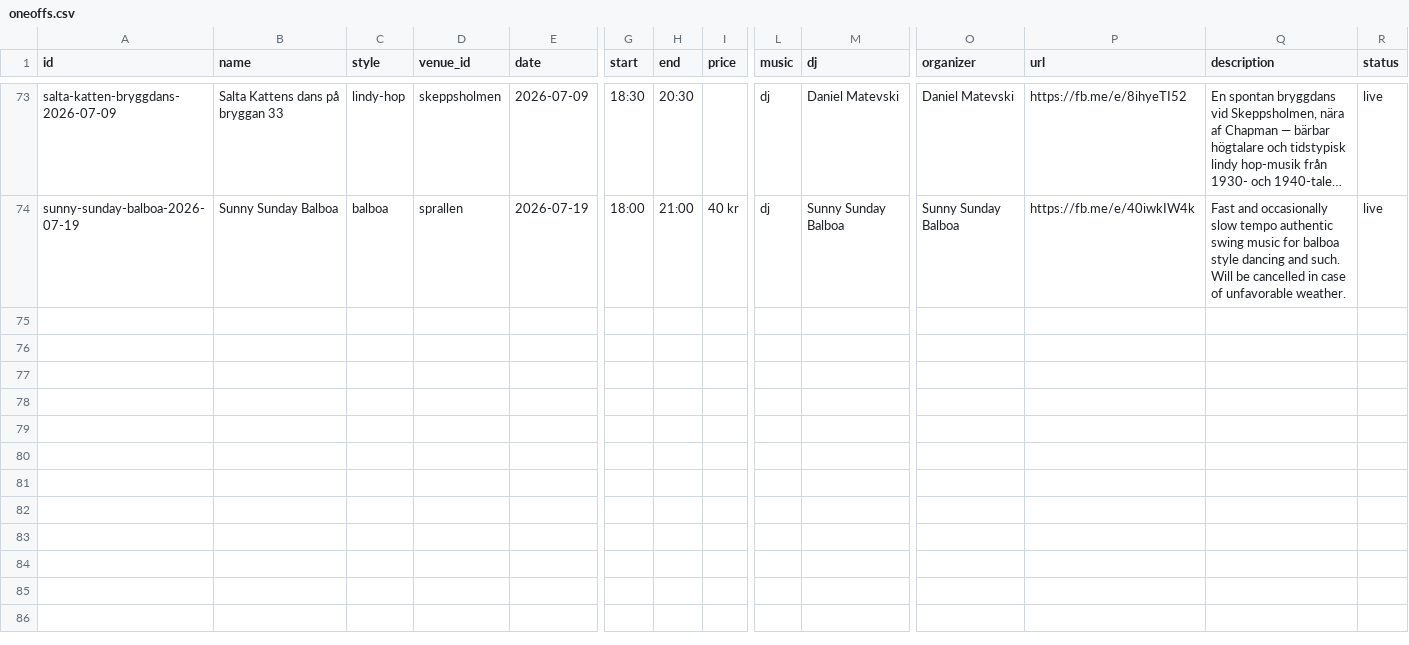
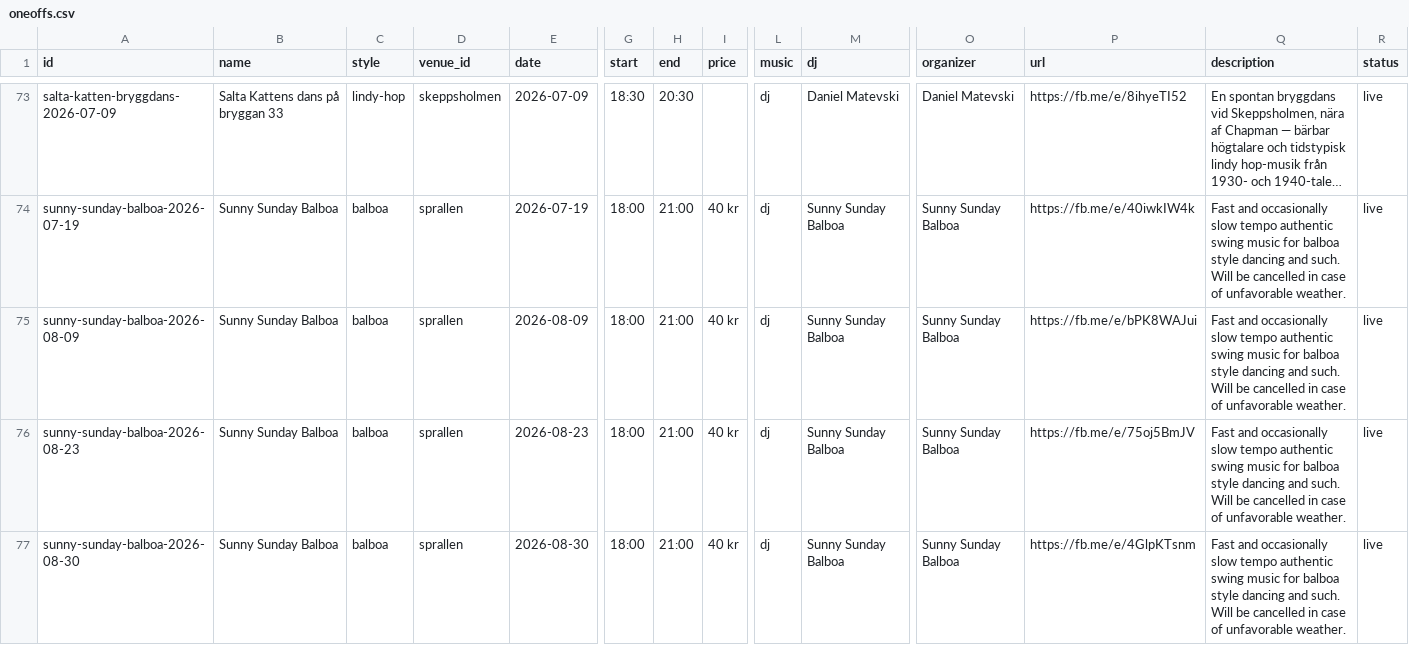
Before and after one commit to ranveeraggarwal/swsthlm, a CSV file: data/oneoffs.csv, drawn as a sheet; only a part is shown, gaps mark what is left out; long unchanged cells end in …; rows hold the shown columns only; the diff names each change by its address in the sheet, - before the commit and + after, or states it on an @@ line.

```diff
--- a/data/oneoffs.csv
+++ b/data/oneoffs.csv
+row 75: sunny-sunday-balboa-2026-08-09 | Sunny Sunday Balboa | balboa | sprallen | 2026-08-09 | 18:00 | 21:00 | 40 kr | dj | Sunny Sunday Balboa | Sunny Sunday Balboa | https://fb.me/e/bPK8WAJui | Fast and occasionally slow tempo authentic swing music for balboa style dancing and such. Will be cancelled in case of unfavorable weather. | live
+row 76: sunny-sunday-balboa-2026-08-23 | Sunny Sunday Balboa | balboa | sprallen | 2026-08-23 | 18:00 | 21:00 | 40 kr | dj | Sunny Sunday Balboa | Sunny Sunday Balboa | https://fb.me/e/75oj5BmJV | Fast and occasionally slow tempo authentic swing music for balboa style dancing and such. Will be cancelled in case of unfavorable weather. | live
+row 77: sunny-sunday-balboa-2026-08-30 | Sunny Sunday Balboa | balboa | sprallen | 2026-08-30 | 18:00 | 21:00 | 40 kr | dj | Sunny Sunday Balboa | Sunny Sunday Balboa | https://fb.me/e/4GlpKTsnm | Fast and occasionally slow tempo authentic swing music for balboa style dancing and such. Will be cancelled in case of unfavorable weather. | live
```
